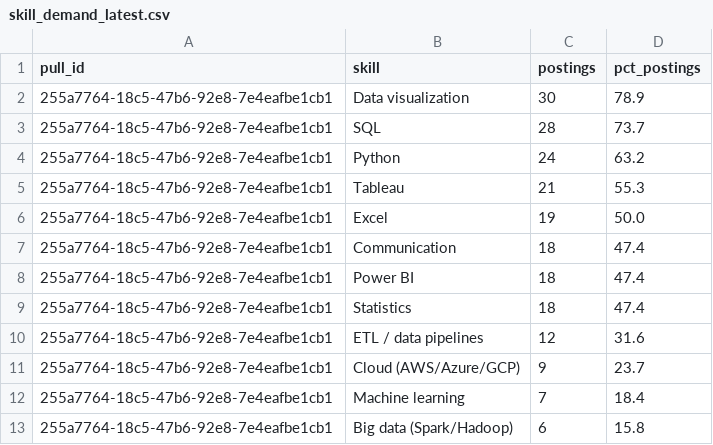
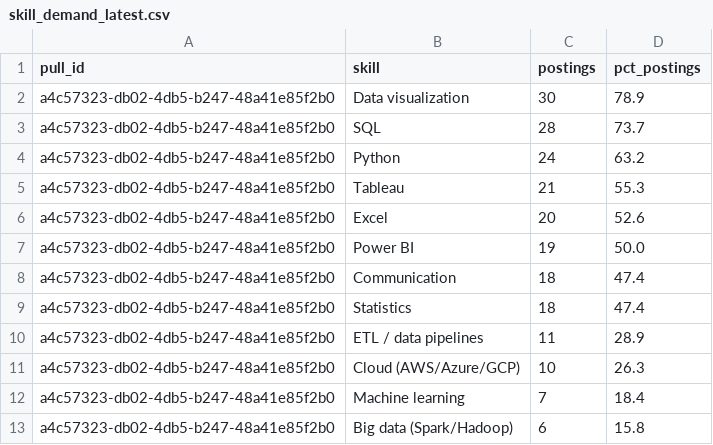
Before and after one commit to Bharathpurvath/advanced-projects, a CSV file: india-data-analyst-job-market-capstone/reports/skill_demand_latest.csv, drawn as a sheet.

```diff
--- a/india-data-analyst-job-market-capstone/reports/skill_demand_latest.csv
+++ b/india-data-analyst-job-market-capstone/reports/skill_demand_latest.csv
@@ -1,13 +1,13 @@
 pull_id,skill,postings,pct_postings
-255a7764-18c5-47b6-92e8-7e4eafbe1cb1,Data visualization,30,78.9
-255a7764-18c5-47b6-92e8-7e4eafbe1cb1,SQL,28,73.7
-255a7764-18c5-47b6-92e8-7e4eafbe1cb1,Python,24,63.2
-255a7764-18c5-47b6-92e8-7e4eafbe1cb1,Tableau,21,55.3
-255a7764-18c5-47b6-92e8-7e4eafbe1cb1,Excel,19,50.0
-255a7764-18c5-47b6-92e8-7e4eafbe1cb1,Communication,18,47.4
-255a7764-18c5-47b6-92e8-7e4eafbe1cb1,Power BI,18,47.4
-255a7764-18c5-47b6-92e8-7e4eafbe1cb1,Statistics,18,47.4
-255a7764-18c5-47b6-92e8-7e4eafbe1cb1,ETL / data pipelines,12,31.6
-255a7764-18c5-47b6-92e8-7e4eafbe1cb1,Cloud (AWS/Azure/GCP),9,23.7
-255a7764-18c5-47b6-92e8-7e4eafbe1cb1,Machine learning,7,18.4
-255a7764-18c5-47b6-92e8-7e4eafbe1cb1,Big data (Spark/Hadoop),6,15.8
+a4c57323-db02-4db5-b247-48a41e85f2b0,Data visualization,30,78.9
+a4c57323-db02-4db5-b247-48a41e85f2b0,SQL,28,73.7
+a4c57323-db02-4db5-b247-48a41e85f2b0,Python,24,63.2
+a4c57323-db02-4db5-b247-48a41e85f2b0,Tableau,21,55.3
+a4c57323-db02-4db5-b247-48a41e85f2b0,Excel,20,52.6
+a4c57323-db02-4db5-b247-48a41e85f2b0,Power BI,19,50.0
+a4c57323-db02-4db5-b247-48a41e85f2b0,Communication,18,47.4
+a4c57323-db02-4db5-b247-48a41e85f2b0,Statistics,18,47.4
+a4c57323-db02-4db5-b247-48a41e85f2b0,ETL / data pipelines,11,28.9
+a4c57323-db02-4db5-b247-48a41e85f2b0,Cloud (AWS/Azure/GCP),10,26.3
+a4c57323-db02-4db5-b247-48a41e85f2b0,Machine learning,7,18.4
+a4c57323-db02-4db5-b247-48a41e85f2b0,Big data (Spark/Hadoop),6,15.8
```
Also changed, not shown: india-data-analyst-job-market-capstone/reports/pull_history.csv, india-data-analyst-job-market-capstone/reports/role_skill_latest.csv, 7 other files.
